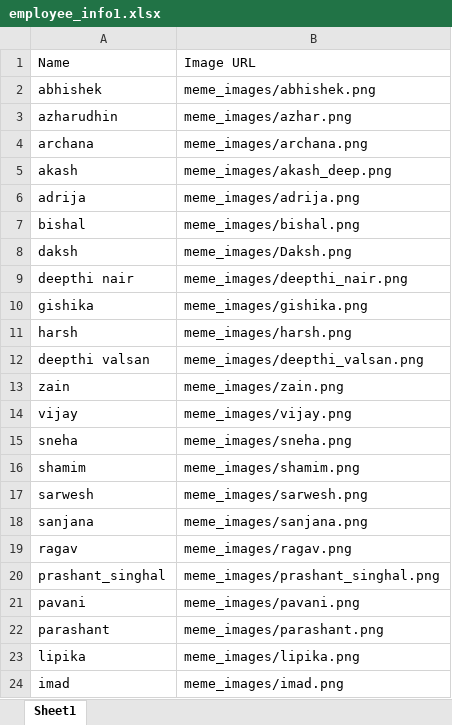
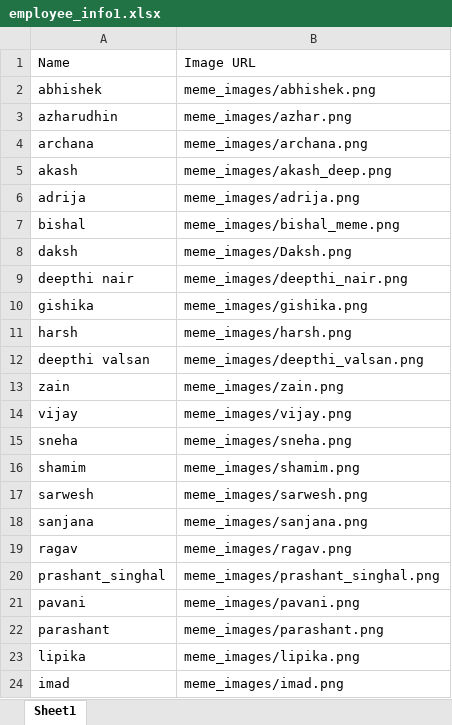
Before and after one commit to fahmee/team_meme_game, an Excel workbook: employee_info1.xlsx, sheet Sheet1, drawn as a sheet; values as stored, in another font and other column widths than the file's, no borders; the diff names each change by its address in the sheet, - before the commit and + after, or states it on an @@ line.

Commit message:
Add files via upload

```diff
--- a/employee_info1.xlsx (sheet Sheet1)
+++ b/employee_info1.xlsx (sheet Sheet1)
-B7: meme_images/bishal.png
+B7: meme_images/bishal_meme.png
```
